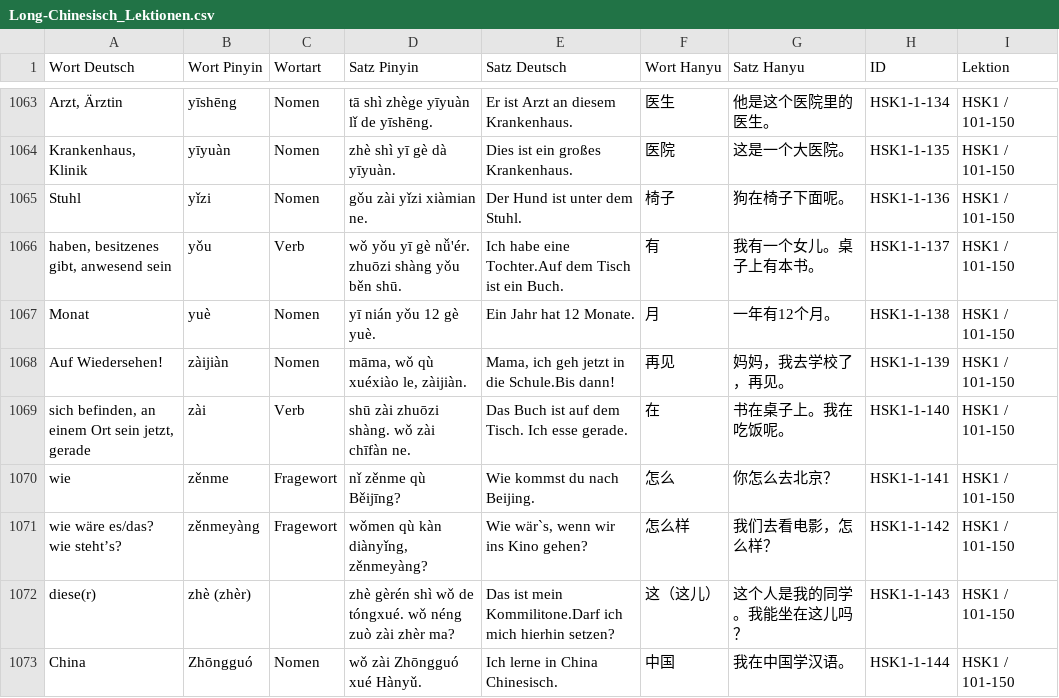
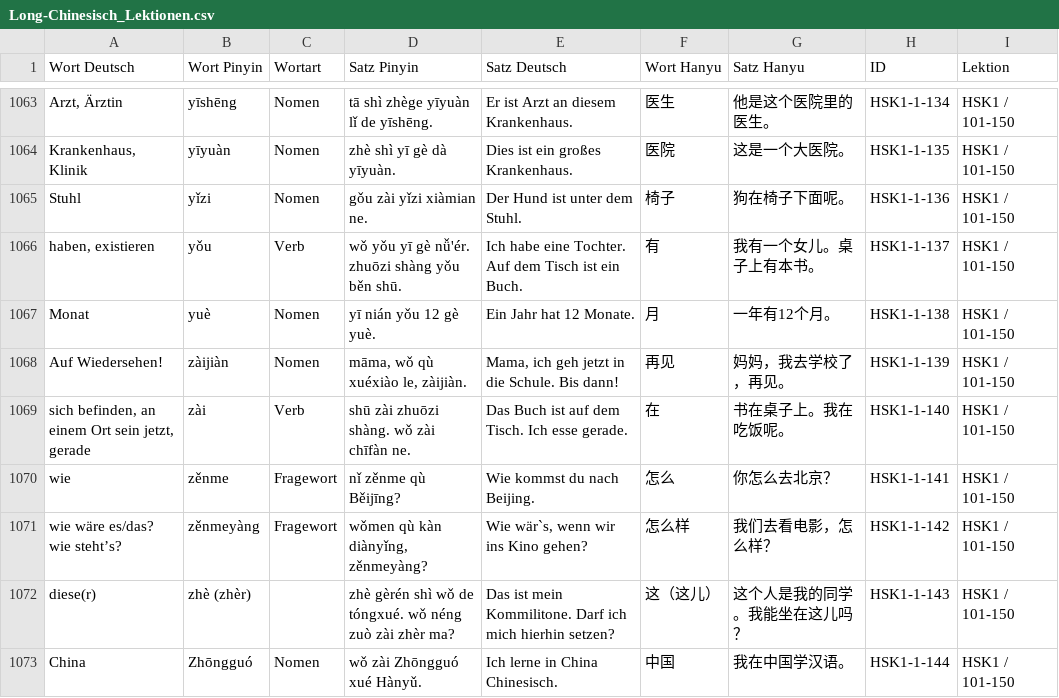
Before and after one commit to luoboteanjing-netizen/Flashcards-Chinesisch, a CSV file: data/Long-Chinesisch_Lektionen.csv, drawn as a sheet; only a part is shown, gaps mark what is left out; the diff covers the shown part only.

```diff
--- a/data/Long-Chinesisch_Lektionen.csv
+++ b/data/Long-Chinesisch_Lektionen.csv
@@ -1065,5 +1065,5 @@ Krankenhaus, Klinik;yīyuàn;Nomen;zhè shì yī gè dà yīyuàn.;Dies ist ein
 Stuhl;yǐzi;Nomen;gǒu zài yǐzi xiàmian ne.;Der Hund ist unter dem Stuhl.;椅子;狗在椅子下面呢。;HSK1-1-136;HSK1 / 101-150
-haben, besitzenes gibt, anwesend sein;yǒu;Verb;wǒ yǒu yī gè nǚ'ér. zhuōzi shàng yǒu běn shū.;Ich habe eine Tochter.Auf dem Tisch ist ein Buch.;有;我有一个女儿。桌子上有本书。;HSK1-1-137;HSK1 / 101-150
+haben, existieren;yǒu;Verb;wǒ yǒu yī gè nǚ'ér. zhuōzi shàng yǒu běn shū.;Ich habe eine Tochter. Auf dem Tisch ist ein Buch.;有;我有一个女儿。桌子上有本书。;HSK1-1-137;HSK1 / 101-150
 Monat;yuè;Nomen;yī nián yǒu 12 gè yuè.;Ein Jahr hat 12 Monate.;月;一年有12个月。;HSK1-1-138;HSK1 / 101-150
-Auf Wiedersehen!;zàijiàn;Nomen;māma, wǒ qù xuéxiào le, zàijiàn.;Mama, ich geh jetzt in die Schule.Bis dann!;再见;妈妈，我去学校了，再见。;HSK1-1-139;HSK1 / 101-150
+Auf Wiedersehen!;zàijiàn;Nomen;māma, wǒ qù xuéxiào le, zàijiàn.;Mama, ich geh jetzt in die Schule. Bis dann!;再见;妈妈，我去学校了，再见。;HSK1-1-139;HSK1 / 101-150
 sich befinden, an einem Ort sein jetzt, gerade;zài;Verb;shū zài zhuōzi shàng. wǒ zài chīfàn ne.;Das Buch ist auf dem Tisch. Ich esse gerade.;在;书在桌子上。我在吃饭呢。;HSK1-1-140;HSK1 / 101-150
@@ -1071,3 +1071,3 @@ wie;zěnme;Fragewort;nǐ zěnme qù Běijīng?;Wie kommst du nach Beijing.;怎
 wie wäre es/das? wie steht’s?;zěnmeyàng;Fragewort;wǒmen qù kàn diànyǐng, zěnmeyàng?;Wie wär`s, wenn wir ins Kino gehen?;怎么样;我们去看电影，怎么样？;HSK1-1-142;HSK1 / 101-150
-diese(r);zhè (zhèr);;zhè gèrén shì wǒ de tóngxué. wǒ néng zuò zài zhèr ma?;Das ist mein Kommilitone.Darf ich mich hierhin setzen?;这（这儿）;这个人是我的同学。我能坐在这儿吗？;HSK1-1-143;HSK1 / 101-150
+diese(r);zhè (zhèr);;zhè gèrén shì wǒ de tóngxué. wǒ néng zuò zài zhèr ma?;Das ist mein Kommilitone. Darf ich mich hierhin setzen?;这（这儿）;这个人是我的同学。我能坐在这儿吗？;HSK1-1-143;HSK1 / 101-150
 China;Zhōngguó;Nomen;wǒ zài Zhōngguó xué Hànyǔ.;Ich lerne in China Chinesisch.;中国;我在中国学汉语。;HSK1-1-144;HSK1 / 101-150
```
Also changed, not shown: 54 edited cells elsewhere in this file.
